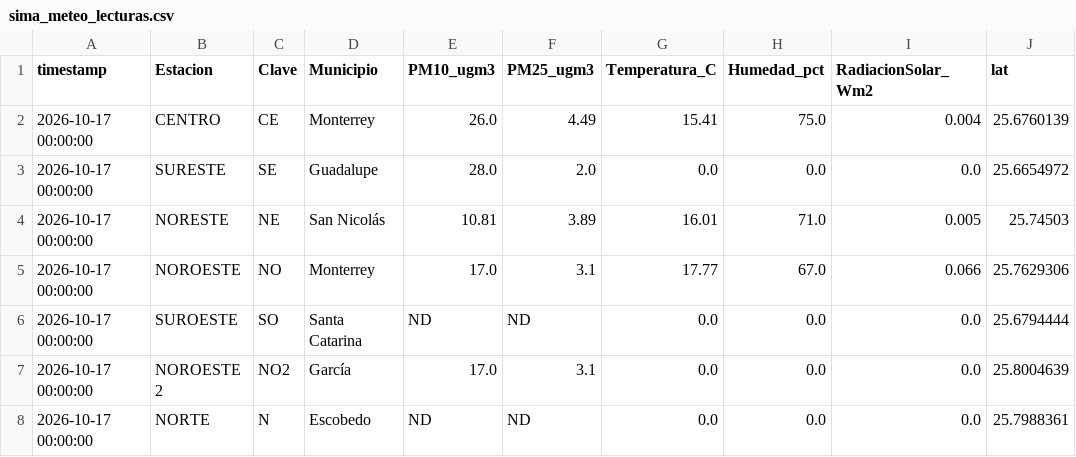
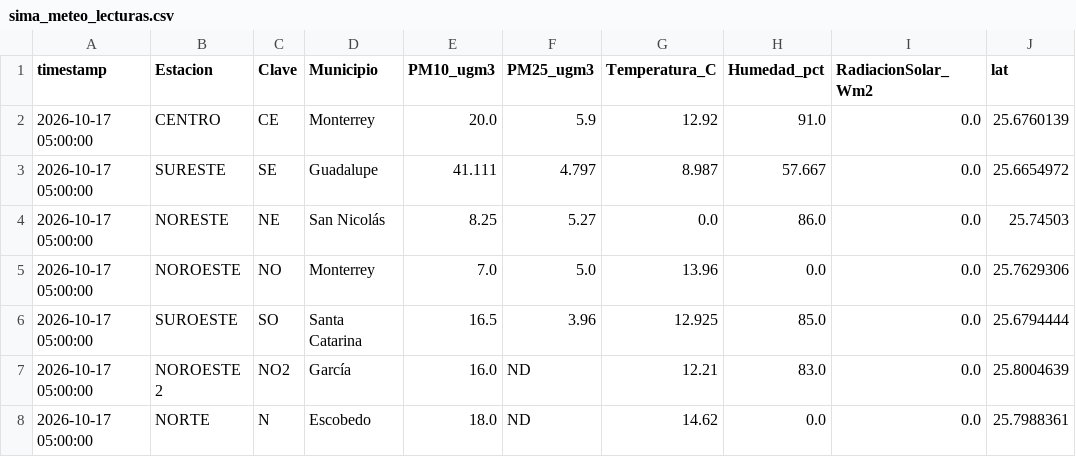
Before and after one commit to vasquez-roberto/capa_meteorologica, a CSV file: SIMA/sima_meteo_lecturas.csv, drawn as a sheet; only a part is shown; the diff covers the shown part only; the diff names each change by its address in the sheet, - before the commit and + after, or states it on an @@ line.

```diff
--- a/SIMA/sima_meteo_lecturas.csv
+++ b/SIMA/sima_meteo_lecturas.csv
-A2:A8 (timestamp): 2026-10-17 00:00:00
+A2:A8 (timestamp): 2026-10-17 05:00:00
-E2 (PM10_ugm3): 26.0
+E2 (PM10_ugm3): 20.0
-F2 (PM25_ugm3): 4.49
+F2 (PM25_ugm3): 5.9
-G2 (Temperatura_C): 15.41
+G2 (Temperatura_C): 12.92
-H2 (Humedad_pct): 75.0
+H2 (Humedad_pct): 91.0
-I2 (RadiacionSolar_Wm2): 0.004
+I2 (RadiacionSolar_Wm2): 0.0
-E3 (PM10_ugm3): 28.0
+E3 (PM10_ugm3): 41.111
-F3 (PM25_ugm3): 2.0
+F3 (PM25_ugm3): 4.797
-G3 (Temperatura_C): 0.0
+G3 (Temperatura_C): 8.987
-H3 (Humedad_pct): 0.0
+H3 (Humedad_pct): 57.667
-E4 (PM10_ugm3): 10.81
+E4 (PM10_ugm3): 8.25
-F4 (PM25_ugm3): 3.89
+F4 (PM25_ugm3): 5.27
-G4 (Temperatura_C): 16.01
+G4 (Temperatura_C): 0.0
-H4 (Humedad_pct): 71.0
+H4 (Humedad_pct): 86.0
-I4 (RadiacionSolar_Wm2): 0.005
+I4 (RadiacionSolar_Wm2): 0.0
-E5 (PM10_ugm3): 17.0
+E5 (PM10_ugm3): 7.0
-F5 (PM25_ugm3): 3.1
+F5 (PM25_ugm3): 5.0
-G5 (Temperatura_C): 17.77
+G5 (Temperatura_C): 13.96
-H5 (Humedad_pct): 67.0
+H5 (Humedad_pct): 0.0
-I5 (RadiacionSolar_Wm2): 0.066
+I5 (RadiacionSolar_Wm2): 0.0
-E6 (PM10_ugm3): ND
+E6 (PM10_ugm3): 16.5
-F6 (PM25_ugm3): ND
+F6 (PM25_ugm3): 3.96
-G6 (Temperatura_C): 0.0
+G6 (Temperatura_C): 12.925
-H6 (Humedad_pct): 0.0
+H6 (Humedad_pct): 85.0
-E7 (PM10_ugm3): 17.0
+E7 (PM10_ugm3): 16.0
-F7 (PM25_ugm3): 3.1
+F7 (PM25_ugm3): ND
-G7 (Temperatura_C): 0.0
+G7 (Temperatura_C): 12.21
-H7 (Humedad_pct): 0.0
+H7 (Humedad_pct): 83.0
-E8 (PM10_ugm3): ND
+E8 (PM10_ugm3): 18.0
-G8 (Temperatura_C): 0.0
+G8 (Temperatura_C): 14.62
```
Also changed, not shown: 37 edited cells elsewhere in this file, Purple Air/purpleair_meteo_lecturas.csv, SIMA/sima_interpolacion_lecturas.csv, 11 other files.
